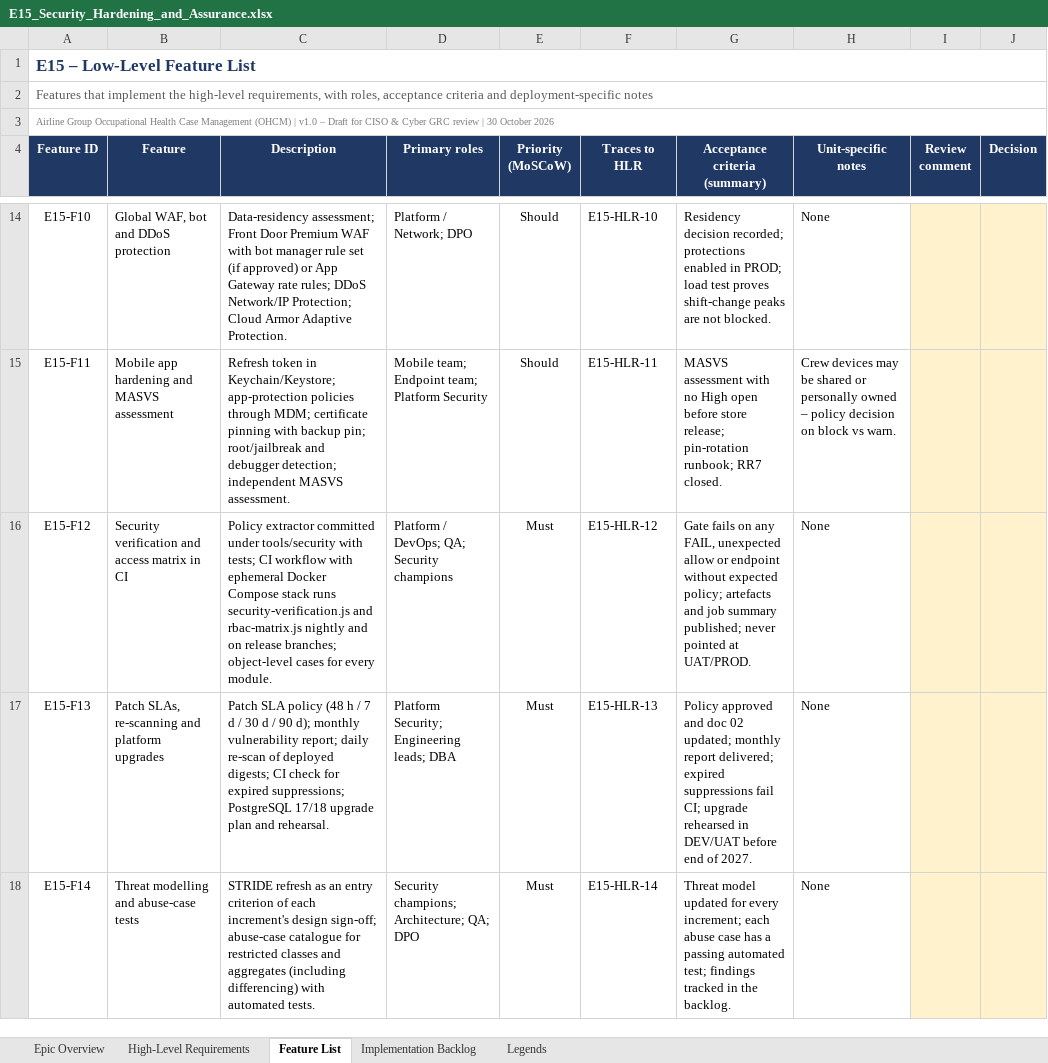
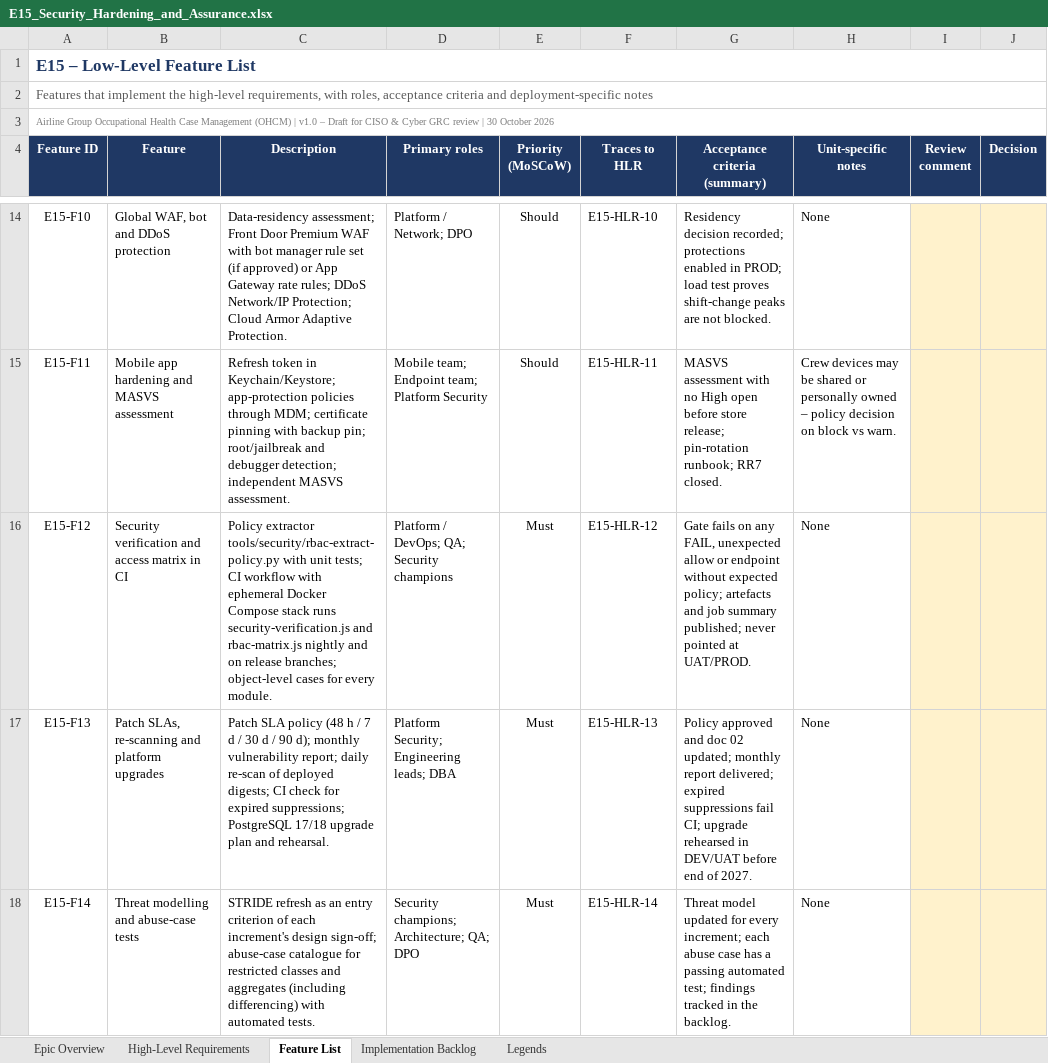
Before and after one commit to 9pgvzkjvn4-cmd/WellnessZ, an Excel workbook: docs/security/epics/E15_Security_Hardening_and_Assurance.xlsx, sheet Feature List, drawn as a sheet; only a part is shown, gaps mark what is left out; values as stored, in another font and other column widths than the file's, no borders; conditional formats not drawn; the diff names each change by its address in the sheet, - before the commit and + after, or states it on an @@ line.

```diff
--- a/docs/security/epics/E15_Security_Hardening_and_Assurance.xlsx (sheet Feature List)
+++ b/docs/security/epics/E15_Security_Hardening_and_Assurance.xlsx (sheet Feature List)
-C16 (Description): Policy extractor committed under tools/security with tests; CI…
+C16 (Description): Policy extractor tools/security/rbac-extract-policy.py with unit tests; CI…
```
Also changed, not shown: sheet Implementation Backlog, 32 other files.
